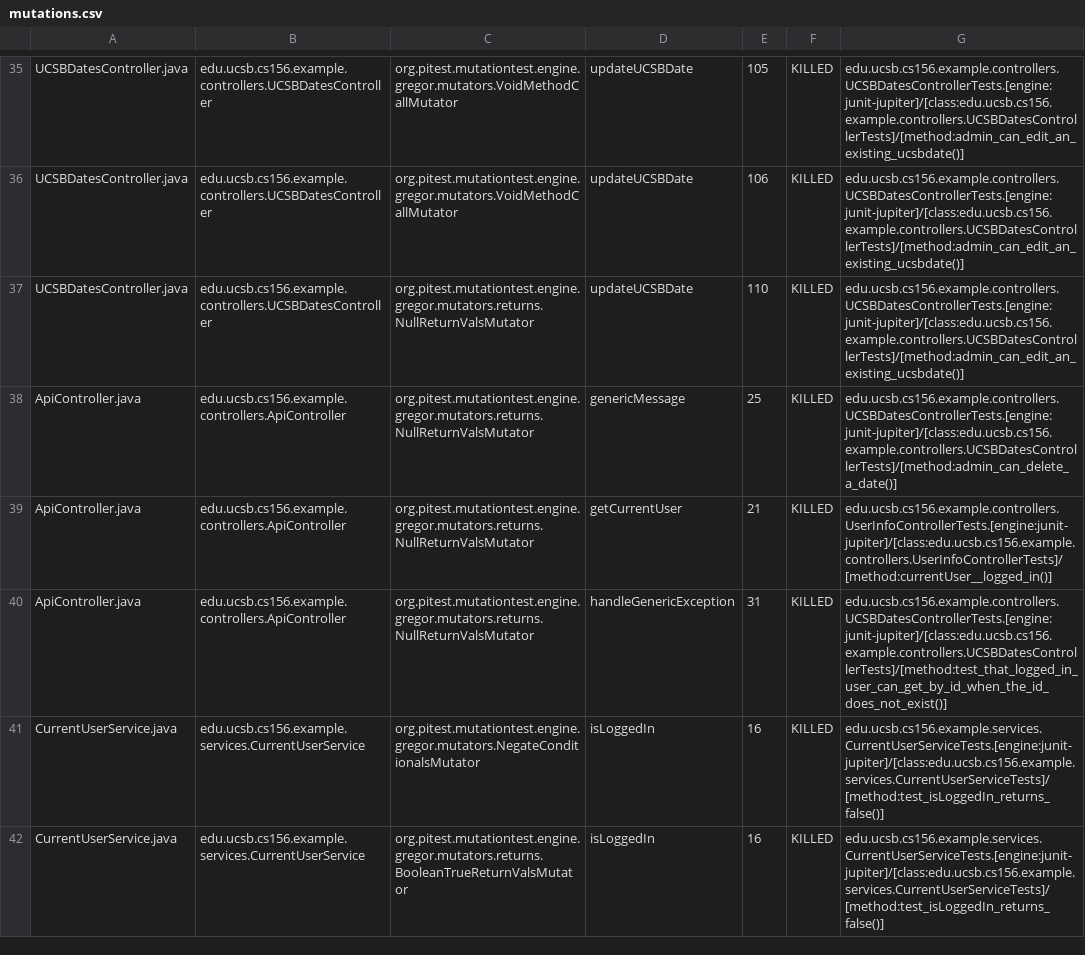
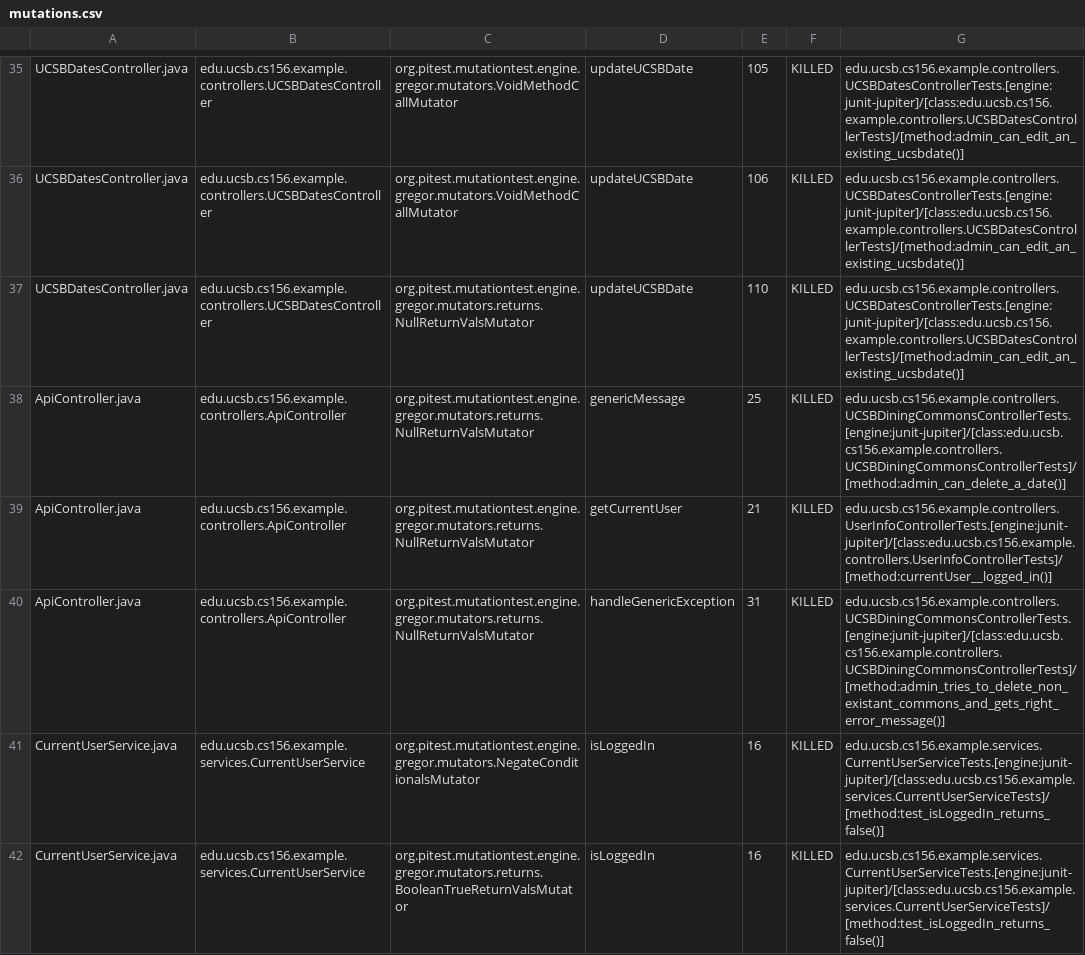
Before and after one commit to ucsb-cs156-f23/team02-f23-7pm-3, a CSV file: prs/43/pitest/mutations.csv, drawn as a sheet; only a part is shown, gaps mark what is left out.

Commit message:
Deploying to gh-pages from @ ucsb-cs156-f23/team02-f23-7pm-3@b4a037d7bf4c9effcf328048e630066143f68268 🚀

```diff
--- a/prs/43/pitest/mutations.csv
+++ b/prs/43/pitest/mutations.csv
@@ -37,5 +37,5 @@ UCSBDatesController.java,edu.ucsb.cs156.example.controllers.UCSBDatesController,
 UCSBDatesController.java,edu.ucsb.cs156.example.controllers.UCSBDatesController,org.pitest.mutationtest.engine.gregor.mutators.returns.NullReturnValsMutator,updateUCSBDate,110,KILLED,edu.ucsb.cs156.example.controllers.UCSBDatesControllerTests.[engine:junit-jupiter]/[class:edu.ucsb.cs156.example.controllers.UCSBDatesControllerTests]/[method:admin_can_edit_an_existing_ucsbdate()]
-ApiController.java,edu.ucsb.cs156.example.controllers.ApiController,org.pitest.mutationtest.engine.gregor.mutators.returns.NullReturnValsMutator,genericMessage,25,KILLED,edu.ucsb.cs156.example.controllers.UCSBDatesControllerTests.[engine:junit-jupiter]/[class:edu.ucsb.cs156.example.controllers.UCSBDatesControllerTests]/[method:admin_can_delete_a_date()]
+ApiController.java,edu.ucsb.cs156.example.controllers.ApiController,org.pitest.mutationtest.engine.gregor.mutators.returns.NullReturnValsMutator,genericMessage,25,KILLED,edu.ucsb.cs156.example.controllers.UCSBDiningCommonsControllerTests.[engine:junit-jupiter]/[class:edu.ucsb.cs156.example.controllers.UCSBDiningCommonsControllerTests]/[method:admin_can_delete_a_date()]
 ApiController.java,edu.ucsb.cs156.example.controllers.ApiController,org.pitest.mutationtest.engine.gregor.mutators.returns.NullReturnValsMutator,getCurrentUser,21,KILLED,edu.ucsb.cs156.example.controllers.UserInfoControllerTests.[engine:junit-jupiter]/[class:edu.ucsb.cs156.example.controllers.UserInfoControllerTests]/[method:currentUser__logged_in()]
-ApiController.java,edu.ucsb.cs156.example.controllers.ApiController,org.pitest.mutationtest.engine.gregor.mutators.returns.NullReturnValsMutator,handleGenericException,31,KILLED,edu.ucsb.cs156.example.controllers.UCSBDatesControllerTests.[engine:junit-jupiter]/[class:edu.ucsb.cs156.example.controllers.UCSBDatesControllerTests]/[method:test_that_logged_in_user_can_get_by_id_when_the_id_does_not_exist()]
+ApiController.java,edu.ucsb.cs156.example.controllers.ApiController,org.pitest.mutationtest.engine.gregor.mutators.returns.NullReturnValsMutator,handleGenericException,31,KILLED,edu.ucsb.cs156.example.controllers.UCSBDiningCommonsControllerTests.[engine:junit-jupiter]/[class:edu.ucsb.cs156.example.controllers.UCSBDiningCommonsControllerTests]/[method:admin_tries_to_delete_non_existant_commons_and_gets_right_error_message()]
 CurrentUserService.java,edu.ucsb.cs156.example.services.CurrentUserService,org.pitest.mutationtest.engine.gregor.mutators.NegateConditionalsMutator,isLoggedIn,16,KILLED,edu.ucsb.cs156.example.services.CurrentUserServiceTests.[engine:junit-jupiter]/[class:edu.ucsb.cs156.example.services.CurrentUserServiceTests]/[method:test_isLoggedIn_returns_false()]
```
Also changed, not shown: 11 other files.
